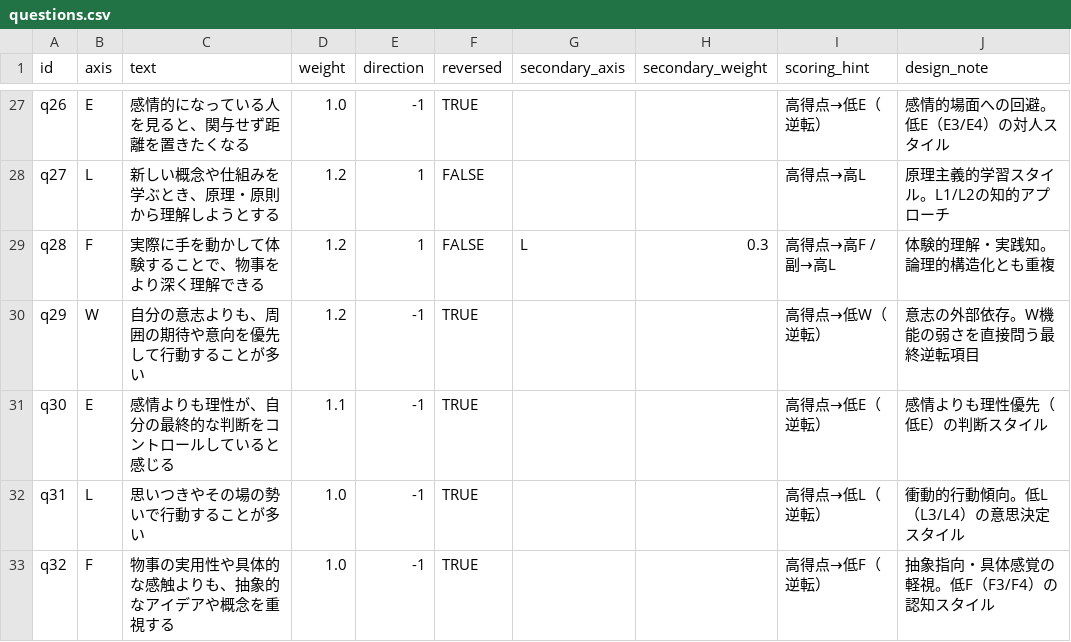
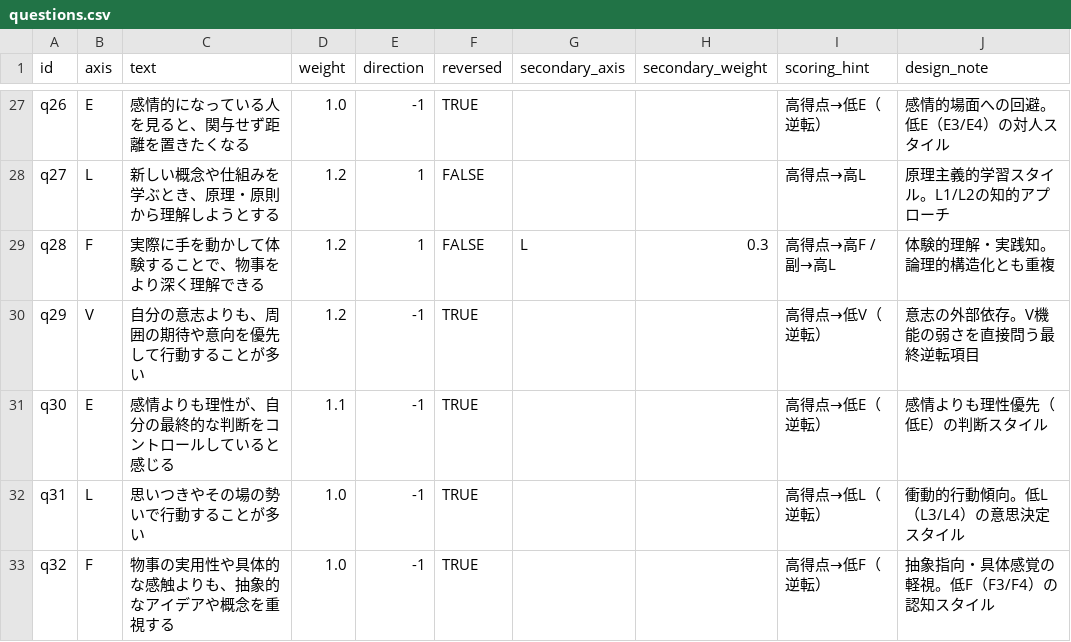
Before and after one commit to tanitanistudio/psychosofia-diagnosis, a CSV file: questions.csv, drawn as a sheet; only a part is shown, gaps mark what is left out; the diff covers the shown part only.

```diff
--- a/questions.csv
+++ b/questions.csv
@@ -29,3 +29,3 @@ q27,L,"新しい概念や仕組みを学ぶとき、原理・原則から理解
 q28,F,"実際に手を動かして体験することで、物事をより深く理解できる",1.2,1,FALSE,L,0.3,高得点→高F / 副→高L,体験的理解・実践知。論理的構造化とも重複
-q29,W,"自分の意志よりも、周囲の期待や意向を優先して行動することが多い",1.2,-1,TRUE,,,高得点→低W（逆転）,意志の外部依存。W機能の弱さを直接問う最終逆転項目
+q29,V,"自分の意志よりも、周囲の期待や意向を優先して行動することが多い",1.2,-1,TRUE,,,高得点→低V（逆転）,意志の外部依存。V機能の弱さを直接問う最終逆転項目
 q30,E,"感情よりも理性が、自分の最終的な判断をコントロールしていると感じる",1.1,-1,TRUE,,,高得点→低E（逆転）,感情よりも理性優先（低E）の判断スタイル
```
Also changed, not shown: 21 edited cells elsewhere in this file, 4 other files.
